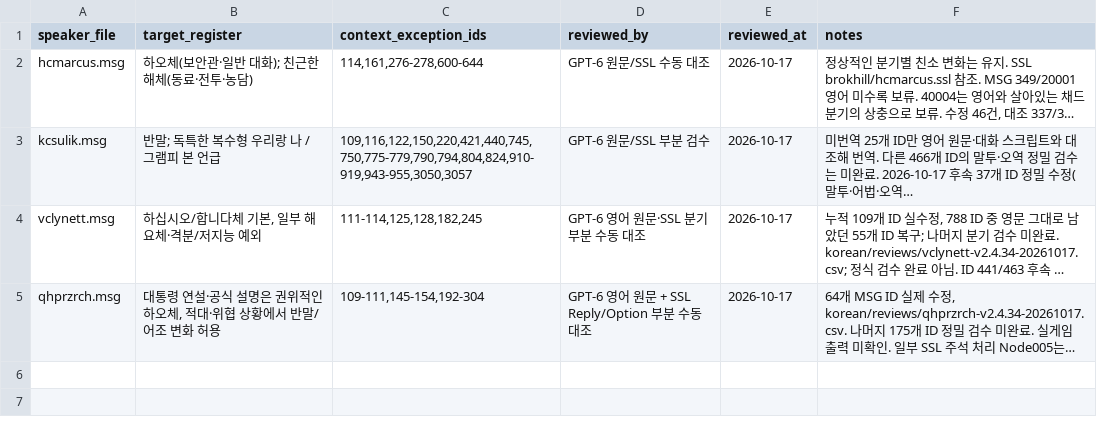
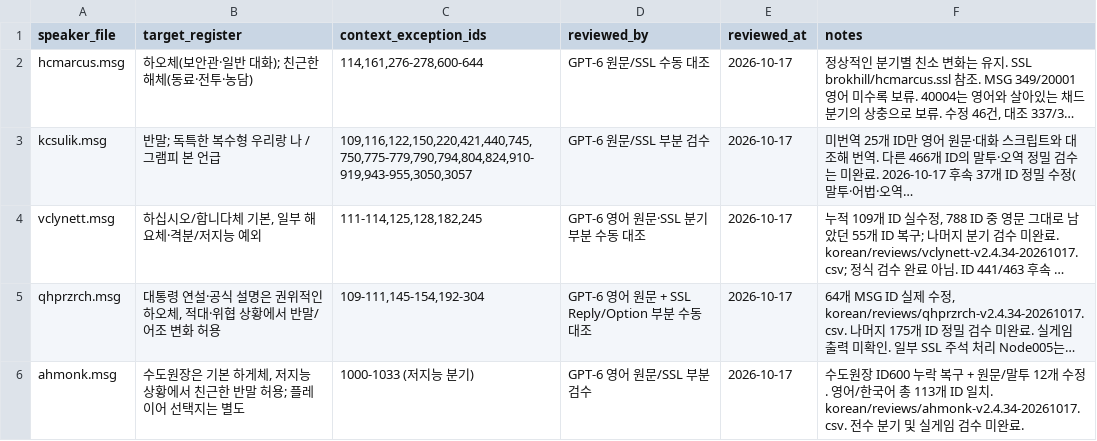
Before and after one commit to munument1/Fallout2-RPU-Korean-Edition, a CSV file: korean/register-decisions.csv, drawn as a sheet; long unchanged cells end in …; the diff names each change by its address in the sheet, - before the commit and + after, or states it on an @@ line.

Commit message:
Restore Abbey water pump option and review 12 abbot dialogues

```diff
--- a/korean/register-decisions.csv
+++ b/korean/register-decisions.csv
+row 6: ahmonk.msg | 수도원장은 기본 하게체, 저지능 상황에서 친근한 반말 허용; 플레이어 선택지는 별도 | 1000-1033 (저지능 분기) | GPT-6 영어 원문/SSL 부분 검수 | 2026-10-17 | 수도원장 ID600 누락 복구 + 원문/말투 12개 수정. 영어/한국어 총 113개 ID 일치. korean/reviews/ahmonk-v2.4.34-20261017.csv. 전수 분기 및 실게임 검수 미완료.
```
Also changed, not shown: 4 other files.
